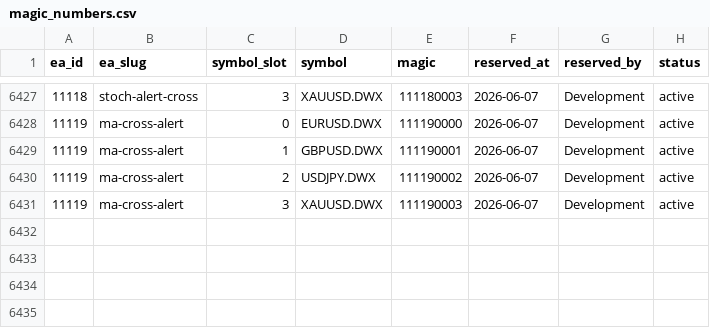
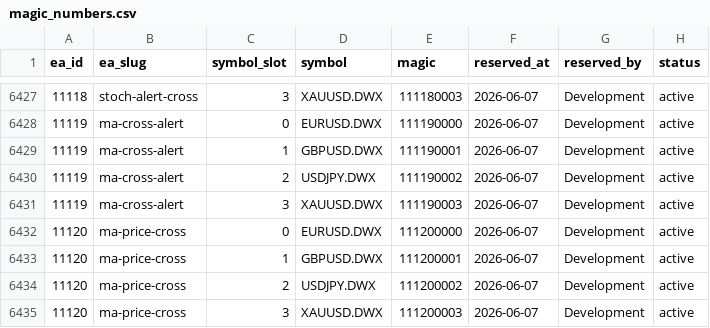
Before and after one commit to QuantMechanica/VPS-PortfolioBuild, a CSV file: framework/registry/magic_numbers.csv, drawn as a sheet; only a part is shown, gaps mark what is left out.

```diff
--- a/framework/registry/magic_numbers.csv
+++ b/framework/registry/magic_numbers.csv
@@ -6431 +6431,5 @@ ea_id,ea_slug,symbol_slot,symbol,magic,reserved_at,reserved_by,status
 11119,ma-cross-alert,3,XAUUSD.DWX,111190003,2026-06-07,Development,active
+11120,ma-price-cross,0,EURUSD.DWX,111200000,2026-06-07,Development,active
+11120,ma-price-cross,1,GBPUSD.DWX,111200001,2026-06-07,Development,active
+11120,ma-price-cross,2,USDJPY.DWX,111200002,2026-06-07,Development,active
+11120,ma-price-cross,3,XAUUSD.DWX,111200003,2026-06-07,Development,active
```
Also changed, not shown: 1 other file.
